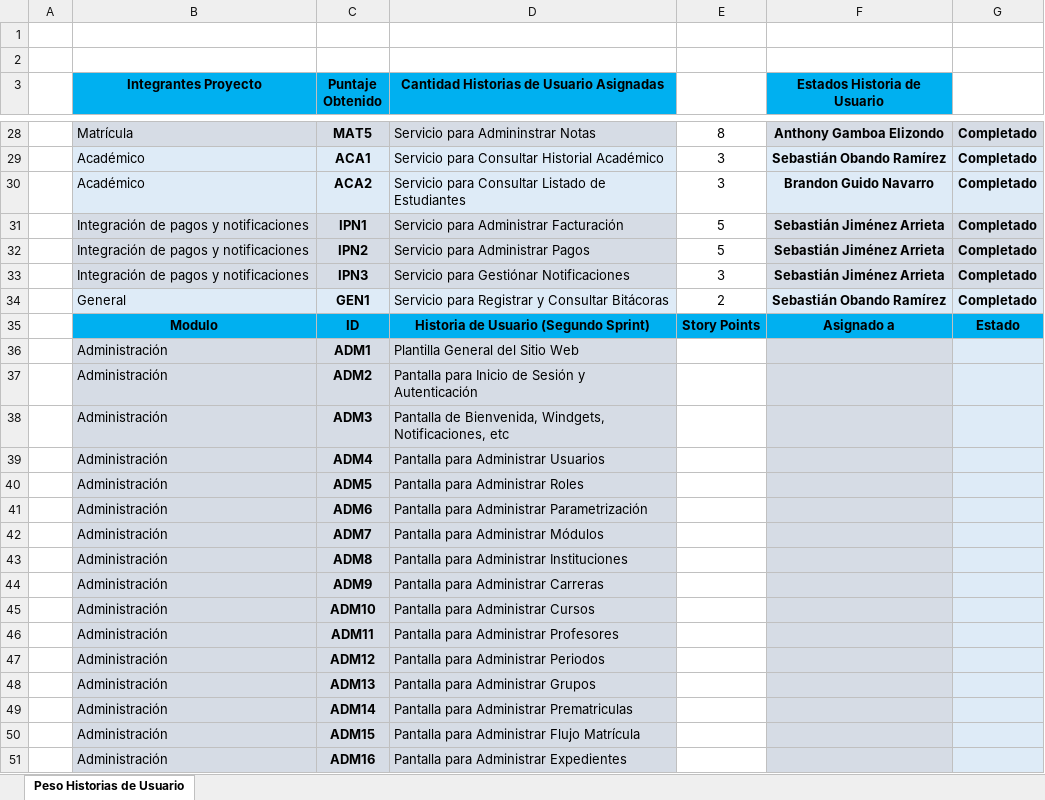
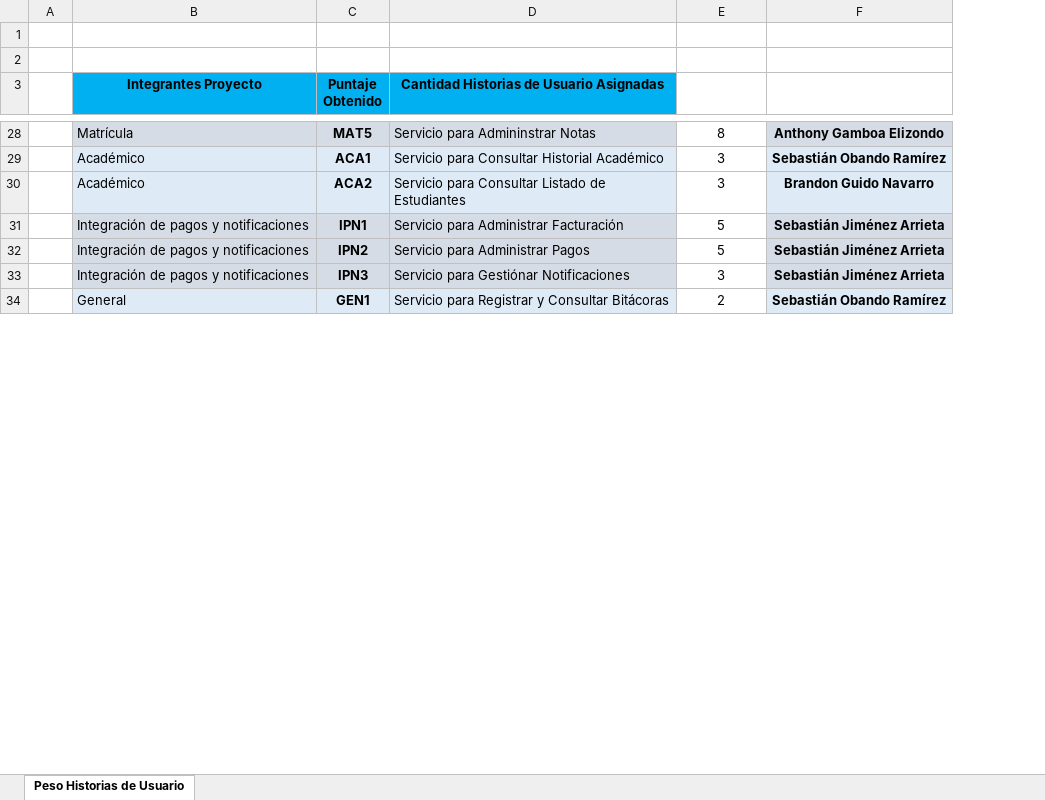
Before and after one commit to AskingManCode/MetaU, an Excel workbook: Documentacion/1. Story Points y Asignacion de Responsabilidades.xlsx, sheet Peso Historias de Usuario, drawn as a sheet; only a part is shown, gaps mark what is left out; values as stored, in another font and other column widths than the file's, no borders; conditional formats not drawn; the diff covers the shown part only; the diff names each change by its address in the sheet, - before the commit and + after, or states it on an @@ line.

Commit message:
Revert "Docs/agregado documentación segundo sprint"

```diff
--- a/Documentacion/1. Story Points y Asignacion de Responsabilidades.xlsx (sheet Peso Historias de Usuario)
+++ b/Documentacion/1. Story Points y Asignacion de Responsabilidades.xlsx (sheet Peso Historias de Usuario)
-column G, rows 28-34: all Completado
-F3: Estados Historia de Usuario
+F3: (empty)
-F3 fill: #00B0F0
+F3 fill: none
-row 35:  | Modulo | ID | Historia de Usuario (Segundo Sprint) | Story Points | Asignado a | Estado
-row 36:  | Administración | ADM1 | Plantilla General del Sitio Web
-row 37:  | Administración | ADM2 | Pantalla para Inicio de Sesión y Autenticación
-row 38:  | Administración | ADM3 | Pantalla de Bienvenida, Windgets, Notificaciones, etc
-row 39:  | Administración | ADM4 | Pantalla para Administrar Usuarios
-row 40:  | Administración | ADM5 | Pantalla para Administrar Roles
-row 41:  | Administración | ADM6 | Pantalla para Administrar Parametrización
-row 42:  | Administración | ADM7 | Pantalla para Administrar Módulos
-row 43:  | Administración | ADM8 | Pantalla para Administrar Instituciones
-row 44:  | Administración | ADM9 | Pantalla para Administrar Carreras
-row 45:  | Administración | ADM10 | Pantalla para Administrar Cursos
-row 46:  | Administración | ADM11 | Pantalla para Administrar Profesores
-row 47:  | Administración | ADM12 | Pantalla para Administrar Periodos
-row 48:  | Administración | ADM13 | Pantalla para Administrar Grupos
-row 49:  | Administración | ADM14 | Pantalla para Administrar Prematriculas
-row 50:  | Administración | ADM15 | Pantalla para Administrar Flujo Matrícula
-row 51:  | Administración | ADM16 | Pantalla para Administrar Expedientes
```
Also changed, not shown: 18 removed rows, 4 edited cells and cell formats elsewhere in this sheet, formulas that keep their value, 8 other files.
